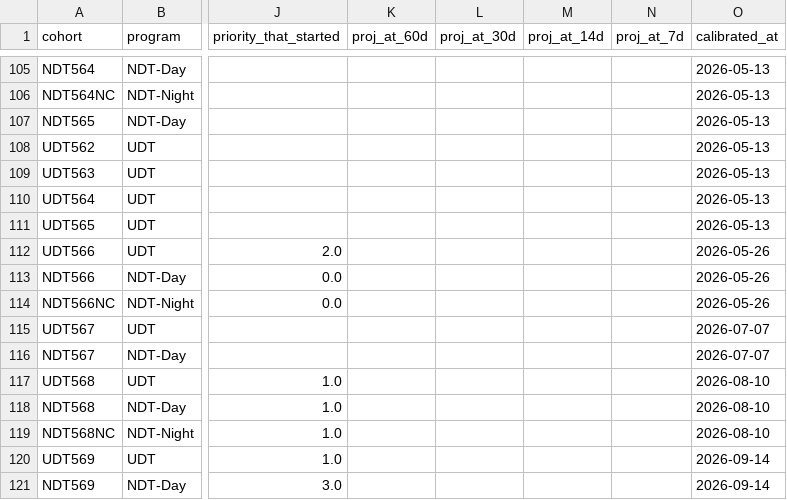
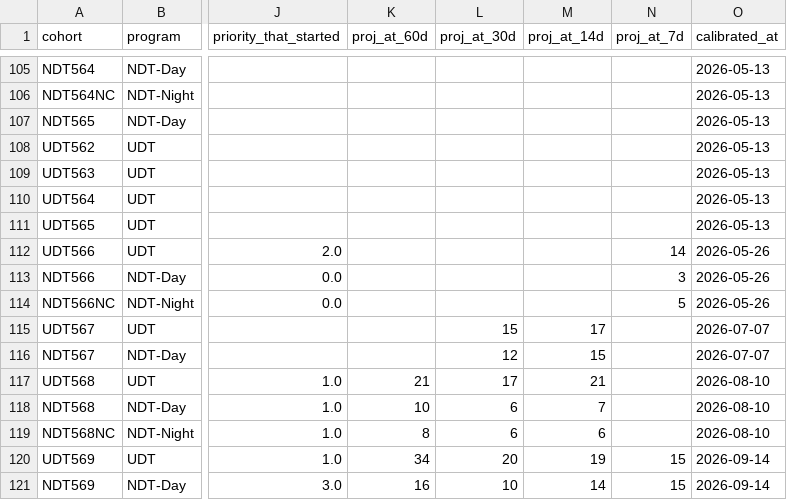
Before and after one commit to cwood1992/Admissions_Dashboard, a CSV file: projection/completed/cohort_actuals.csv, drawn as a sheet; only a part is shown, gaps mark what is left out; the diff names each change by its address in the sheet, - before the commit and + after, or states it on an @@ line.

```diff
--- a/projection/completed/cohort_actuals.csv
+++ b/projection/completed/cohort_actuals.csv
-N112 (proj_at_7d): (empty)
+N112 (proj_at_7d): 14
-N113 (proj_at_7d): (empty)
+N113 (proj_at_7d): 3
-N114 (proj_at_7d): (empty)
+N114 (proj_at_7d): 5
-L115 (proj_at_30d): (empty)
+L115 (proj_at_30d): 15
-M115 (proj_at_14d): (empty)
+M115 (proj_at_14d): 17
-L116 (proj_at_30d): (empty)
+L116 (proj_at_30d): 12
-M116 (proj_at_14d): (empty)
+M116 (proj_at_14d): 15
-K117 (proj_at_60d): (empty)
+K117 (proj_at_60d): 21
-L117 (proj_at_30d): (empty)
+L117 (proj_at_30d): 17
-M117 (proj_at_14d): (empty)
+M117 (proj_at_14d): 21
-K118 (proj_at_60d): (empty)
+K118 (proj_at_60d): 10
-L118:L119 (proj_at_30d): (empty)
+L118:L119 (proj_at_30d): 6
-M118 (proj_at_14d): (empty)
+M118 (proj_at_14d): 7
-K119 (proj_at_60d): (empty)
+K119 (proj_at_60d): 8
-M119 (proj_at_14d): (empty)
+M119 (proj_at_14d): 6
-K120 (proj_at_60d): (empty)
+K120 (proj_at_60d): 34
-L120 (proj_at_30d): (empty)
+L120 (proj_at_30d): 20
-M120 (proj_at_14d): (empty)
+M120 (proj_at_14d): 19
-N120:N121 (proj_at_7d): (empty)
+N120:N121 (proj_at_7d): 15
-K121 (proj_at_60d): (empty)
+K121 (proj_at_60d): 16
-L121 (proj_at_30d): (empty)
+L121 (proj_at_30d): 10
-M121 (proj_at_14d): (empty)
+M121 (proj_at_14d): 14
```
Also changed, not shown: 10 other files.
